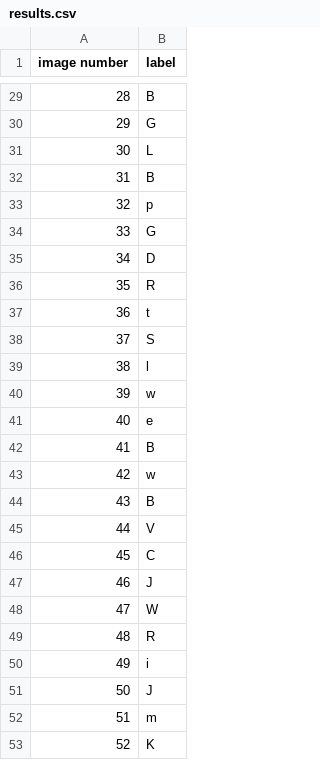
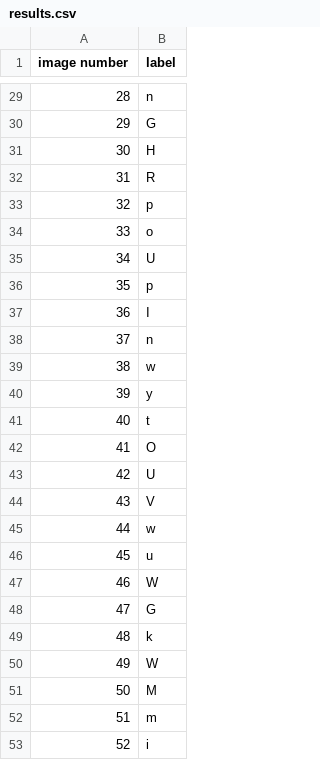
Before and after one commit to luhoulinpeter/Hackathon-Stuff, a CSV file: results.csv, drawn as a sheet; only a part is shown, gaps mark what is left out; the diff covers the shown part only.

```diff
--- a/results.csv
+++ b/results.csv
@@ -29,25 +29,25 @@ image number,label
-28,B
+28,n
 29,G
-30,L
-31,B
+30,H
+31,R
 32,p
-33,G
-34,D
-35,R
-36,t
-37,S
-38,l
-39,w
-40,e
-41,B
-42,w
-43,B
-44,V
-45,C
-46,J
-47,W
-48,R
-49,i
-50,J
+33,o
+34,U
+35,p
+36,I
+37,n
+38,w
+39,y
+40,t
+41,O
+42,U
+43,V
+44,w
+45,u
+46,W
+47,G
+48,k
+49,W
+50,M
 51,m
-52,K
+52,i
```
Also changed, not shown: 25 edited cells elsewhere in this file, 1 other file.
